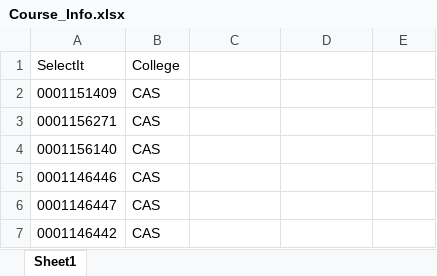
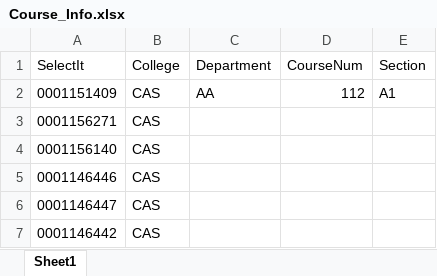
Before and after one commit to user04f8/registration-magic, an Excel workbook: backend/Course_Info.xlsx, sheet Sheet1, drawn as a sheet; only a part is shown; values as stored, in another font and other column widths than the file's, no borders; the diff names each change by its address in the sheet, - before the commit and + after, or states it on an @@ line.

Commit message:
Various refactors, improvements, and coursedb added

```diff
--- a/backend/Course_Info.xlsx (sheet Sheet1)
+++ b/backend/Course_Info.xlsx (sheet Sheet1)
-C1: (empty)
+C1: Department
-D1: (empty)
+D1: CourseNum
-E1: (empty)
+E1: Section
-C2 (Department): (empty)
+C2 (Department): AA
-D2 (CourseNum): (empty)
+D2 (CourseNum): 112
-E2 (Section): (empty)
+E2 (Section): A1
```
Also changed, not shown: 3 other files.
